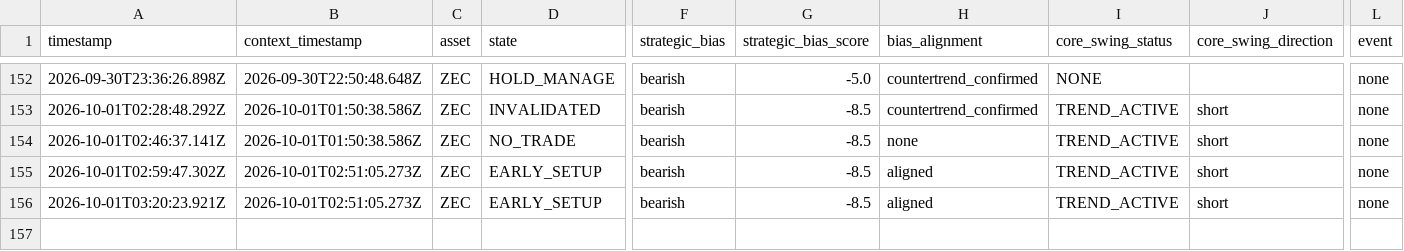
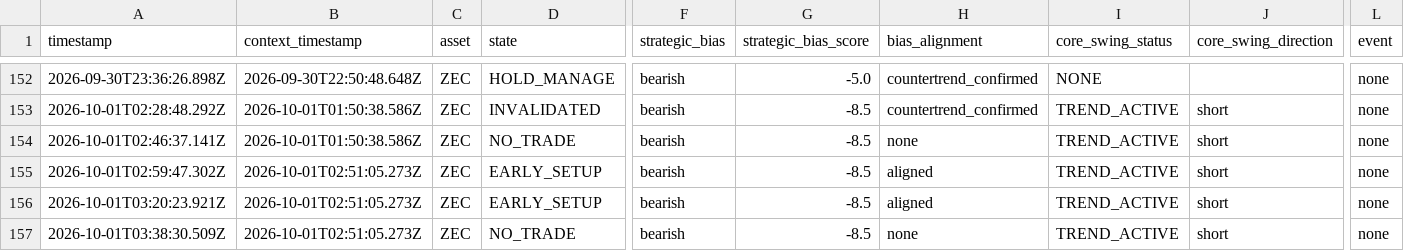
Before and after one commit to themooje412/btc-market-data-collector, a CSV file: assets/zec/execution_history.csv, drawn as a sheet; only a part is shown, gaps mark what is left out; rows hold the shown columns only; the diff names each change by its address in the sheet, - before the commit and + after, or states it on an @@ line.

```diff
--- a/assets/zec/execution_history.csv
+++ b/assets/zec/execution_history.csv
+row 157: 2026-10-01T03:38:30.509Z | 2026-10-01T02:51:05.273Z | ZEC | NO_TRADE | bearish | -8.5 | none | TREND_ACTIVE | short | none
```
Also changed, not shown: 8 other files.
